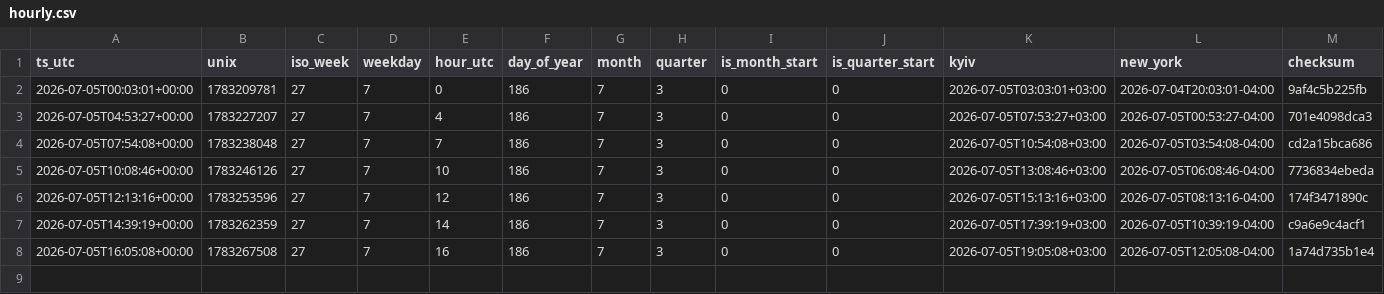
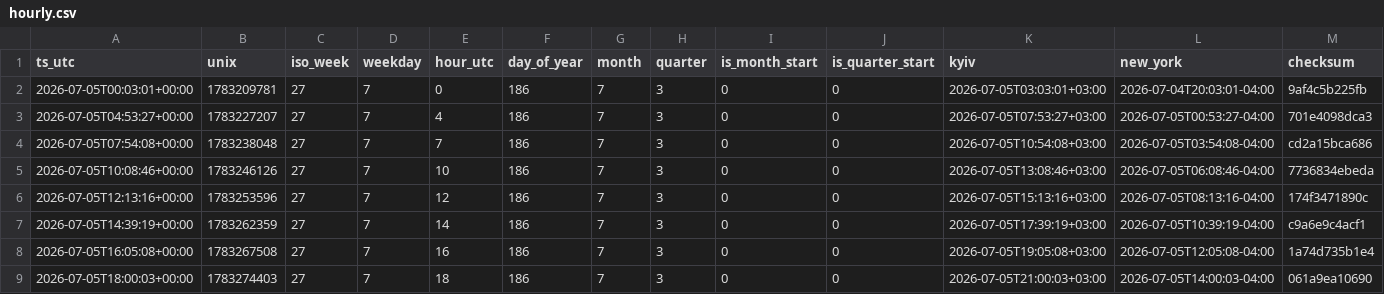
Before and after one commit to ManfulMan1/hourly-ledger-csv, a CSV file: data/2026-07-05/hourly.csv, drawn as a sheet; only a part is shown; rows hold the shown columns only; the diff names each change by its address in the sheet, - before the commit and + after, or states it on an @@ line.

Commit message:
snapshot: 2026-07-05 18:00:03Z

```diff
--- a/data/2026-07-05/hourly.csv
+++ b/data/2026-07-05/hourly.csv
+row 9: 2026-07-05T18:00:03+00:00 | 1783274403 | 27 | 7 | 18 | 186 | 7 | 3 | 0 | 0 | 2026-07-05T21:00:03+03:00 | 2026-07-05T14:00:03-04:00 | 061a9ea10690
```
